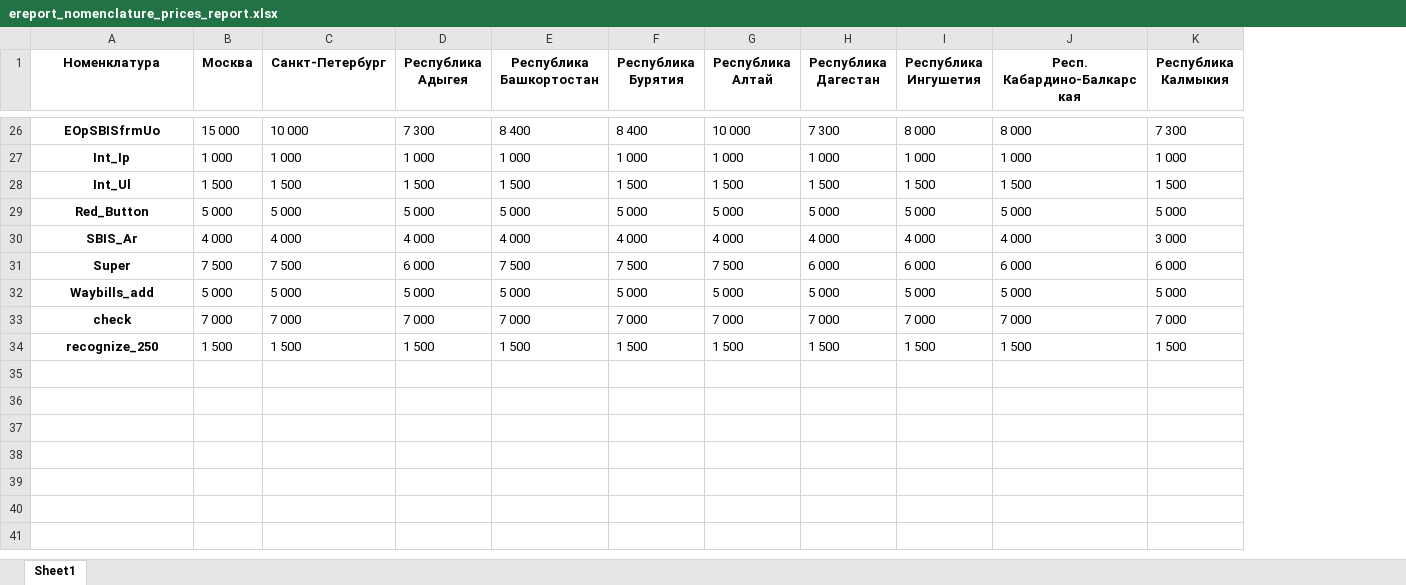
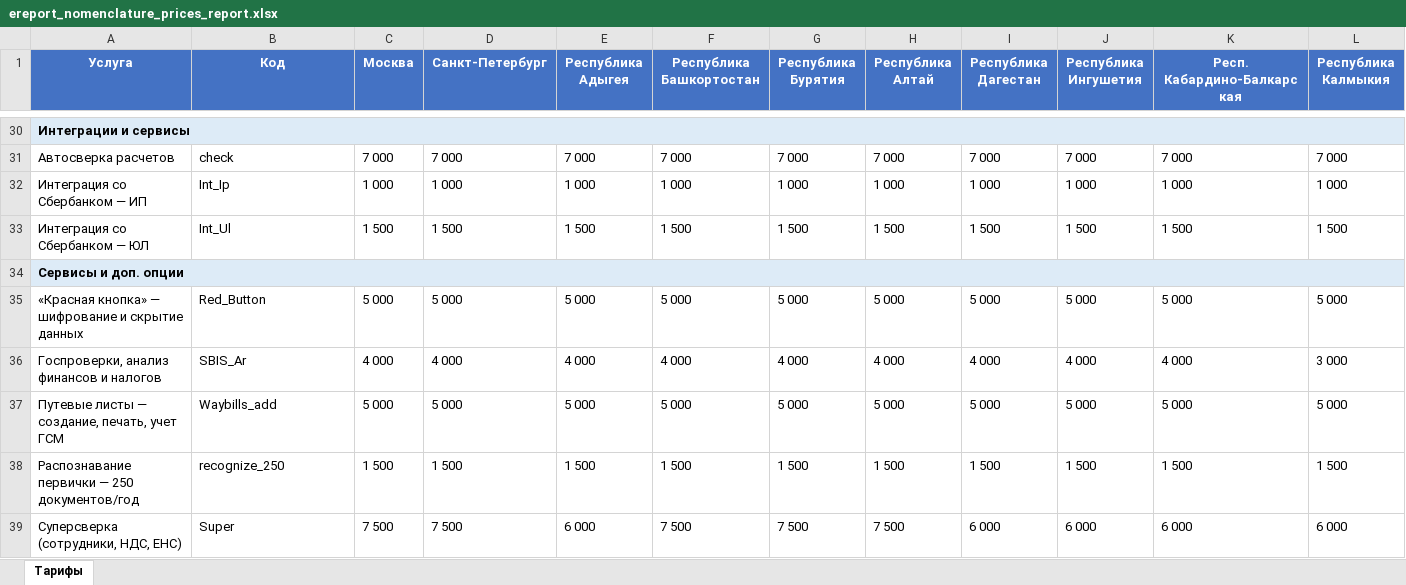
Before and after one commit to dbv111m/sbis-prices2, an Excel workbook: ereport_nomenclature_prices_report.xlsx, sheet Тарифы, drawn as a sheet; only a part is shown, gaps mark what is left out; values as stored, in another font and other column widths than the file's, no borders; addresses are those after the commit; rows hold the shown columns only; the diff covers the shown part only; the diff names each change by its address in the sheet, - before the commit and + after, or states it on an @@ line.

```diff
--- a/ereport_nomenclature_prices_report.xlsx (sheet Тарифы)
+++ b/ereport_nomenclature_prices_report.xlsx (sheet Тарифы)
-sheet tab: Sheet1
+sheet tab: Тарифы
+column A (Услуга), row 30: Интеграции и сервисы; rows 32-33: Интеграция со Сбербанком — ИП | Интеграция со Сбербанком — ЮЛ; rows 35-36: «Красная кнопка» — шифрование и скрытие данных | Госпроверки, анализ финансов и налогов; row 39: Суперсверка (сотрудники, НДС, ЕНС)
-B1: Номенклатура
+B1: Код
@@ B1:L1 fill: none → #4472C4, text colour: black → #FFFFFF @@
-B30 (Код): EOpSBISfrmUo
+B30 (Код): (empty)
-C30 (Москва): 15 000
+C30 (Москва): (empty)
-D30 (Санкт-Петербург): 10 000
+D30 (Санкт-Петербург): (empty)
-E30 (Республика Адыгея): 7 300
+E30 (Республика Адыгея): (empty)
-F30 (Республика Башкортостан): 8 400
+F30 (Республика Башкортостан): (empty)
-G30 (Республика Бурятия): 8 400
+G30 (Республика Бурятия): (empty)
-H30 (Республика Алтай): 10 000
+H30 (Республика Алтай): (empty)
-I30 (Республика Дагестан): 7 300
+I30 (Республика Дагестан): (empty)
-J30 (Республика Ингушетия): 8 000
+J30 (Республика Ингушетия): (empty)
-K30 (Респ. Кабардино-Балкарская): 8 000
+K30 (Респ. Кабардино-Балкарская): (empty)
-L30 (Республика Калмыкия): 7 300
+L30 (Республика Калмыкия): (empty)
@@ row 33 moved to row 31: Автосверка расчетов @@
@@ B32:B33 bold: on → off, alignment: center → left @@
+row 34: Сервисы и доп. опции
@@ B35:B36 bold: on → off, alignment: center → left @@
@@ row 32 moved to row 37: Путевые листы — создание, печать, учет Г… @@
@@ row 34 moved to row 38: Распознавание первички — 250 документов/… @@
@@ B39 bold: on → off, alignment: center → left @@
```
Also changed, not shown: 4 added rows, 13 moved rows, 171 edited cells and cell formats elsewhere in this sheet, data_exchange_nomenclature_prices_report.xlsx, edo_nomenclature_prices_report.xlsx, 7 other files.
